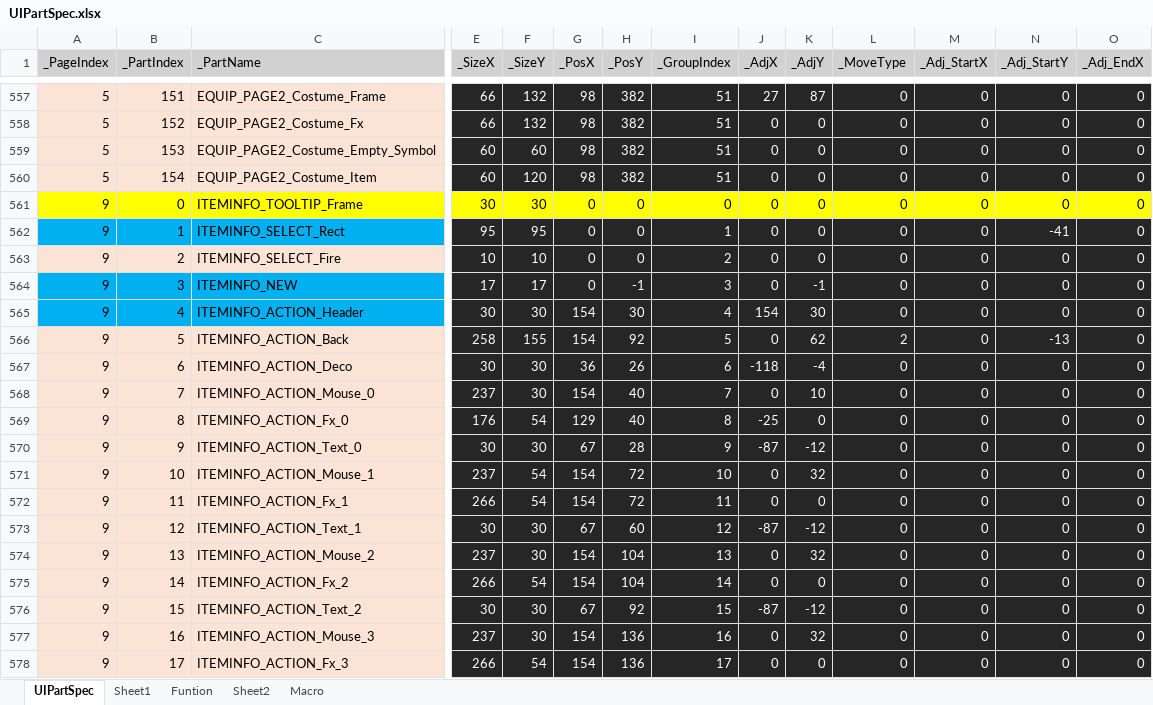
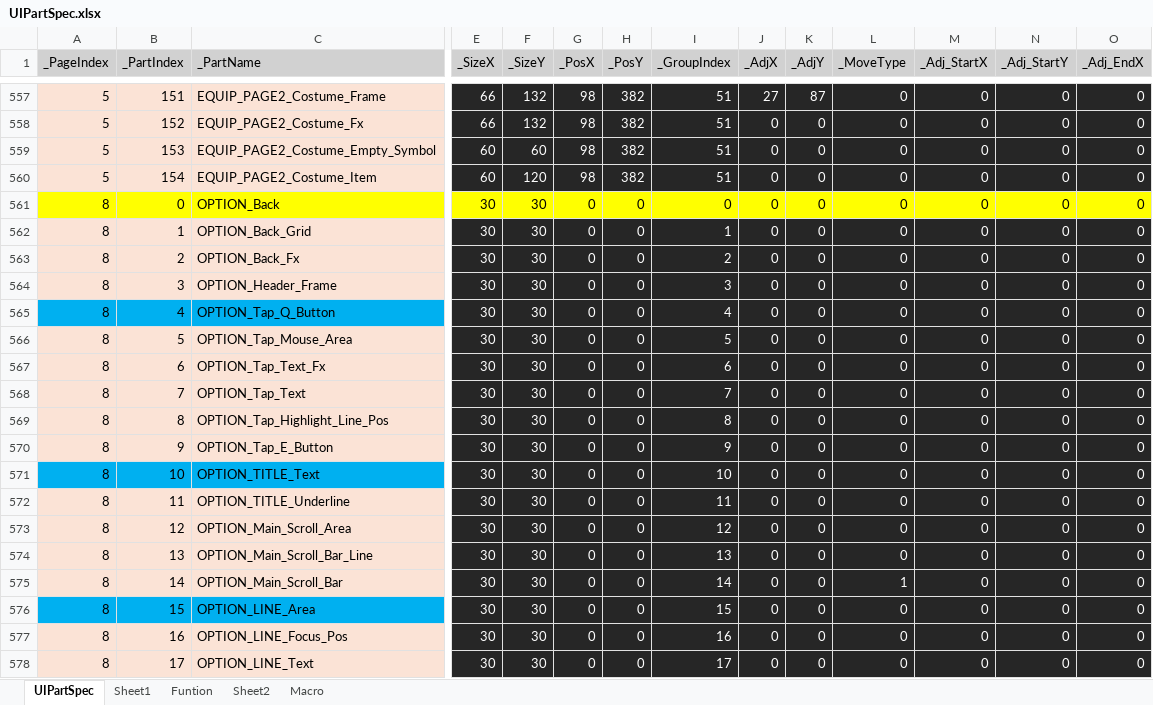
Before and after one commit to rlatjddyd92/Dx11_LiesOfP, an Excel workbook: Framework_DX11/Tools/Bin/DataFiles/UIPartSpec.xlsx, sheet UIPartSpec, drawn as a sheet; only a part is shown, gaps mark what is left out; the shorter side is filled out with more unchanged rows; values as stored, in another font and other column widths than the file's, no borders; rows hold the shown columns only; the diff covers the shown part only; the diff names each change by its address in the sheet, - before the commit and + after, or states it on an @@ line.

```diff
--- a/Framework_DX11/Tools/Bin/DataFiles/UIPartSpec.xlsx (sheet UIPartSpec)
+++ b/Framework_DX11/Tools/Bin/DataFiles/UIPartSpec.xlsx (sheet UIPartSpec)
+row 561: 8 | 0 | OPTION_Back | 30 | 30 | 0 | 0 | 0 | 0 | 0 | 0 | 0 | 0 | 0
+row 562: 8 | 1 | OPTION_Back_Grid | 30 | 30 | 0 | 0 | 1 | 0 | 0 | 0 | 0 | 0 | 0
+row 563: 8 | 2 | OPTION_Back_Fx | 30 | 30 | 0 | 0 | 2 | 0 | 0 | 0 | 0 | 0 | 0
+row 564: 8 | 3 | OPTION_Header_Frame | 30 | 30 | 0 | 0 | 3 | 0 | 0 | 0 | 0 | 0 | 0
+row 565: 8 | 4 | OPTION_Tap_Q_Button | 30 | 30 | 0 | 0 | 4 | 0 | 0 | 0 | 0 | 0 | 0
+row 566: 8 | 5 | OPTION_Tap_Mouse_Area | 30 | 30 | 0 | 0 | 5 | 0 | 0 | 0 | 0 | 0 | 0
+row 567: 8 | 6 | OPTION_Tap_Text_Fx | 30 | 30 | 0 | 0 | 6 | 0 | 0 | 0 | 0 | 0 | 0
+row 568: 8 | 7 | OPTION_Tap_Text | 30 | 30 | 0 | 0 | 7 | 0 | 0 | 0 | 0 | 0 | 0
+row 569: 8 | 8 | OPTION_Tap_Highlight_Line_Pos | 30 | 30 | 0 | 0 | 8 | 0 | 0 | 0 | 0 | 0 | 0
+row 570: 8 | 9 | OPTION_Tap_E_Button | 30 | 30 | 0 | 0 | 9 | 0 | 0 | 0 | 0 | 0 | 0
+row 571: 8 | 10 | OPTION_TITLE_Text | 30 | 30 | 0 | 0 | 10 | 0 | 0 | 0 | 0 | 0 | 0
+row 572: 8 | 11 | OPTION_TITLE_Underline | 30 | 30 | 0 | 0 | 11 | 0 | 0 | 0 | 0 | 0 | 0
+row 573: 8 | 12 | OPTION_Main_Scroll_Area | 30 | 30 | 0 | 0 | 12 | 0 | 0 | 0 | 0 | 0 | 0
+row 574: 8 | 13 | OPTION_Main_Scroll_Bar_Line | 30 | 30 | 0 | 0 | 13 | 0 | 0 | 0 | 0 | 0 | 0
+row 575: 8 | 14 | OPTION_Main_Scroll_Bar | 30 | 30 | 0 | 0 | 14 | 0 | 0 | 1 | 0 | 0 | 0
+row 576: 8 | 15 | OPTION_LINE_Area | 30 | 30 | 0 | 0 | 15 | 0 | 0 | 0 | 0 | 0 | 0
+row 577: 8 | 16 | OPTION_LINE_Focus_Pos | 30 | 30 | 0 | 0 | 16 | 0 | 0 | 0 | 0 | 0 | 0
+row 578: 8 | 17 | OPTION_LINE_Text | 30 | 30 | 0 | 0 | 17 | 0 | 0 | 0 | 0 | 0 | 0
```
Also changed, not shown: 30 added rows elsewhere in this sheet, 7 other files.
